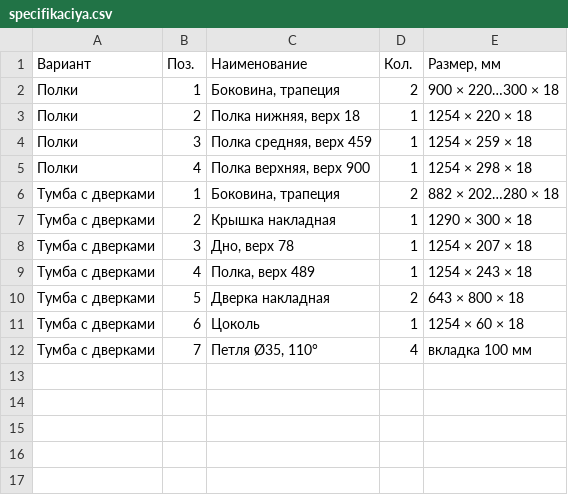
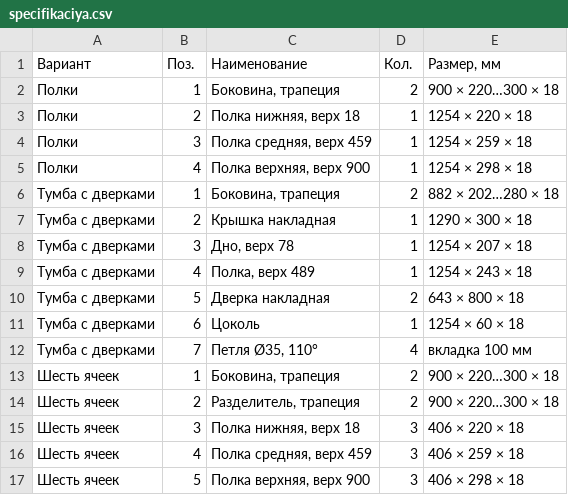
Before and after one commit to mobileburg/Test, a CSV file: mebel/specifikaciya.csv, drawn as a sheet.

```diff
--- a/mebel/specifikaciya.csv
+++ b/mebel/specifikaciya.csv
@@ -12 +12,6 @@
 Тумба с дверками;7;Петля Ø35, 110°;4;вкладка 100 мм
+Шесть ячеек;1;Боковина, трапеция;2;900 × 220…300 × 18
+Шесть ячеек;2;Разделитель, трапеция;2;900 × 220…300 × 18
+Шесть ячеек;3;Полка нижняя, верх 18;3;406 × 220 × 18
+Шесть ячеек;4;Полка средняя, верх 459;3;406 × 259 × 18
+Шесть ячеек;5;Полка верхняя, верх 900;3;406 × 298 × 18
```
Also changed, not shown: 7 other files.
